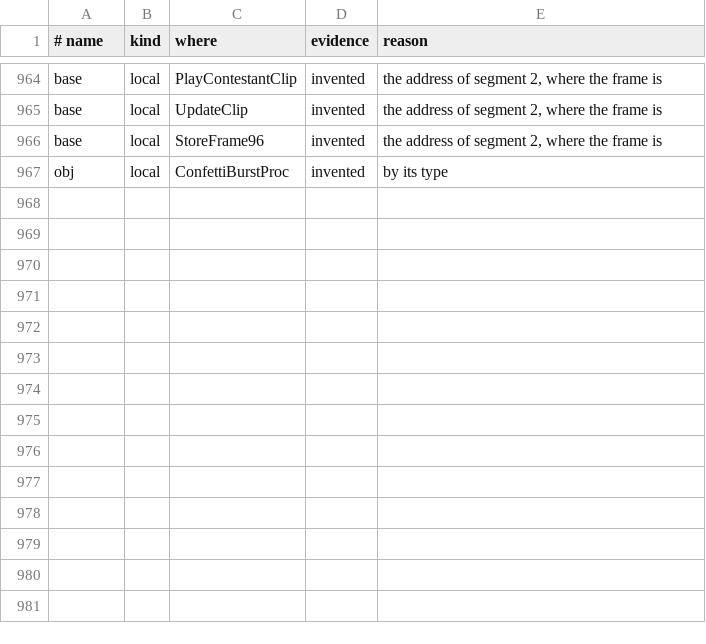
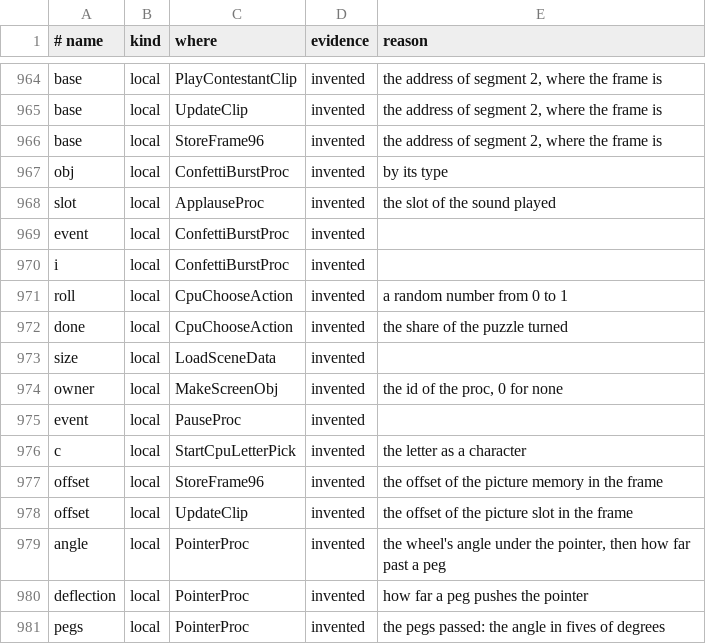
Before and after one commit to TheGh0stShip/Wheel-of-Fortune-N64, a TSV file: config/names.tsv, drawn as a sheet; only a part is shown, gaps mark what is left out; the diff names each change by its address in the sheet, - before the commit and + after, or states it on an @@ line.

```diff
--- a/config/names.tsv
+++ b/config/names.tsv
+row 968: slot | local | ApplauseProc | invented | the slot of the sound played
+row 969: event | local | ConfettiBurstProc | invented
+row 970: i | local | ConfettiBurstProc | invented
+row 971: roll | local | CpuChooseAction | invented | a random number from 0 to 1
+row 972: done | local | CpuChooseAction | invented | the share of the puzzle turned
+row 973: size | local | LoadSceneData | invented
+row 974: owner | local | MakeScreenObj | invented | the id of the proc, 0 for none
+row 975: event | local | PauseProc | invented
+row 976: c | local | StartCpuLetterPick | invented | the letter as a character
+row 977: offset | local | StoreFrame96 | invented | the offset of the picture memory in the frame
+row 978: offset | local | UpdateClip | invented | the offset of the picture slot in the frame
+row 979: angle | local | PointerProc | invented | the wheel's angle under the pointer, then how far past a peg
+row 980: deflection | local | PointerProc | invented | how far a peg pushes the pointer
+row 981: pegs | local | PointerProc | invented | the pegs passed: the angle in fives of degrees
```
Also changed, not shown: 10 other files.
